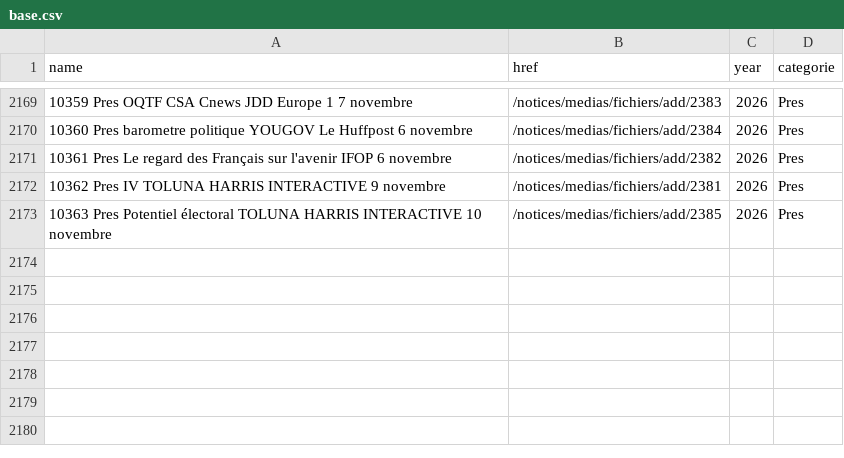
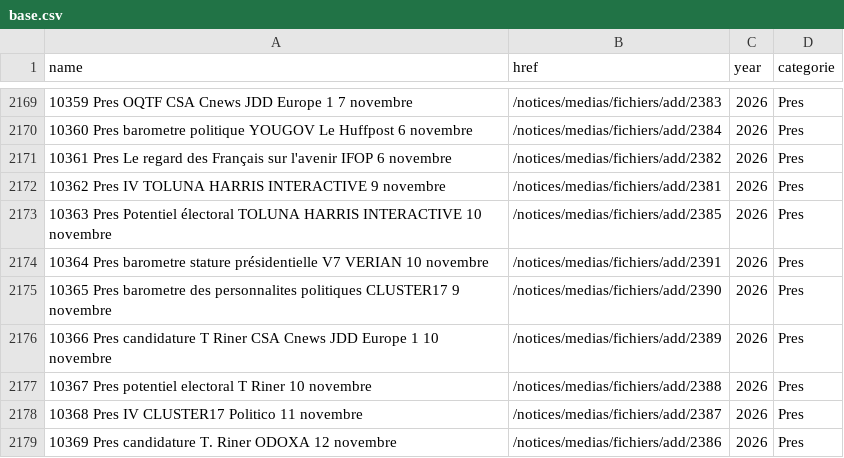
Before and after one commit to MieuxVoter/sondages-commission-index, a CSV file: base.csv, drawn as a sheet; only a part is shown, gaps mark what is left out.

```diff
--- a/base.csv
+++ b/base.csv
@@ -2173 +2173,7 @@ name,href,year,categorie
 10363 Pres Potentiel électoral TOLUNA HARRIS INTERACTIVE 10 novembre,/notices/medias/fichiers/add/2385,2026,Pres
+10364 Pres barometre stature présidentielle V7 VERIAN 10 novembre,/notices/medias/fichiers/add/2391,2026,Pres
+10365 Pres barometre des personnalites politiques CLUSTER17 9 novembre,/notices/medias/fichiers/add/2390,2026,Pres
+10366 Pres candidature T Riner CSA Cnews JDD Europe 1 10 novembre,/notices/medias/fichiers/add/2389,2026,Pres
+10367 Pres potentiel electoral T Riner 10 novembre,/notices/medias/fichiers/add/2388,2026,Pres
+10368 Pres IV CLUSTER17 Politico 11 novembre,/notices/medias/fichiers/add/2387,2026,Pres
+10369 Pres candidature T. Riner ODOXA 12 novembre,/notices/medias/fichiers/add/2386,2026,Pres
```
Also changed, not shown: files.csv, notices_catalog.csv, 12 other files.
